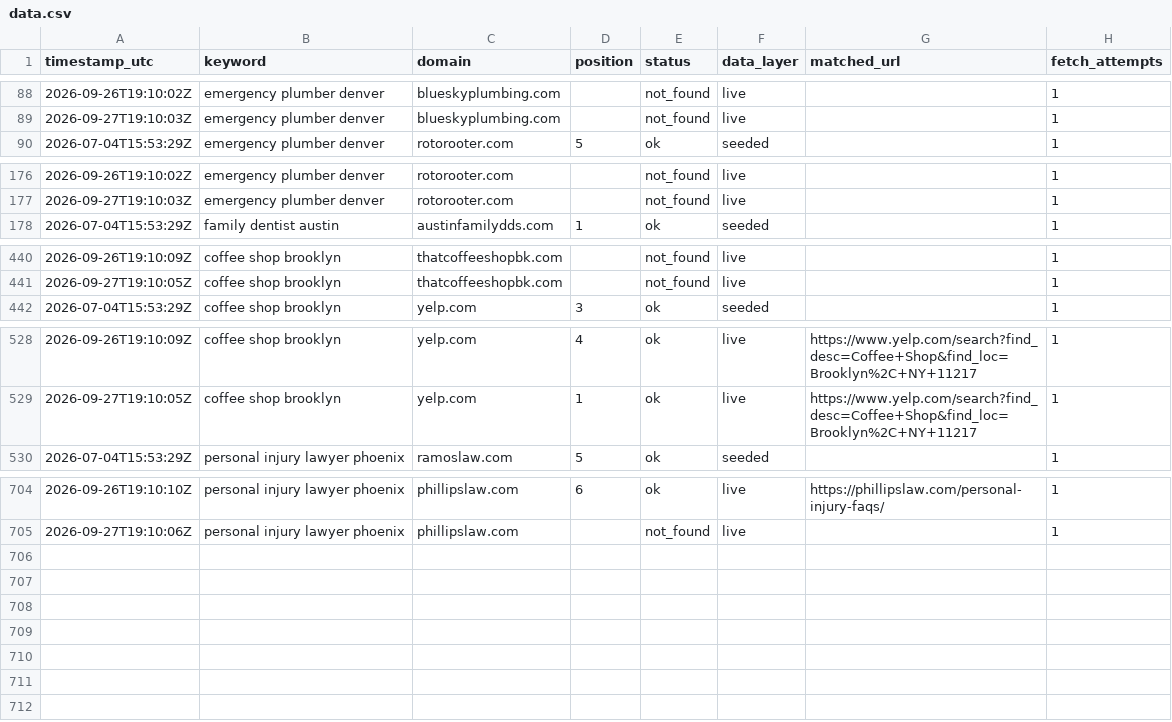
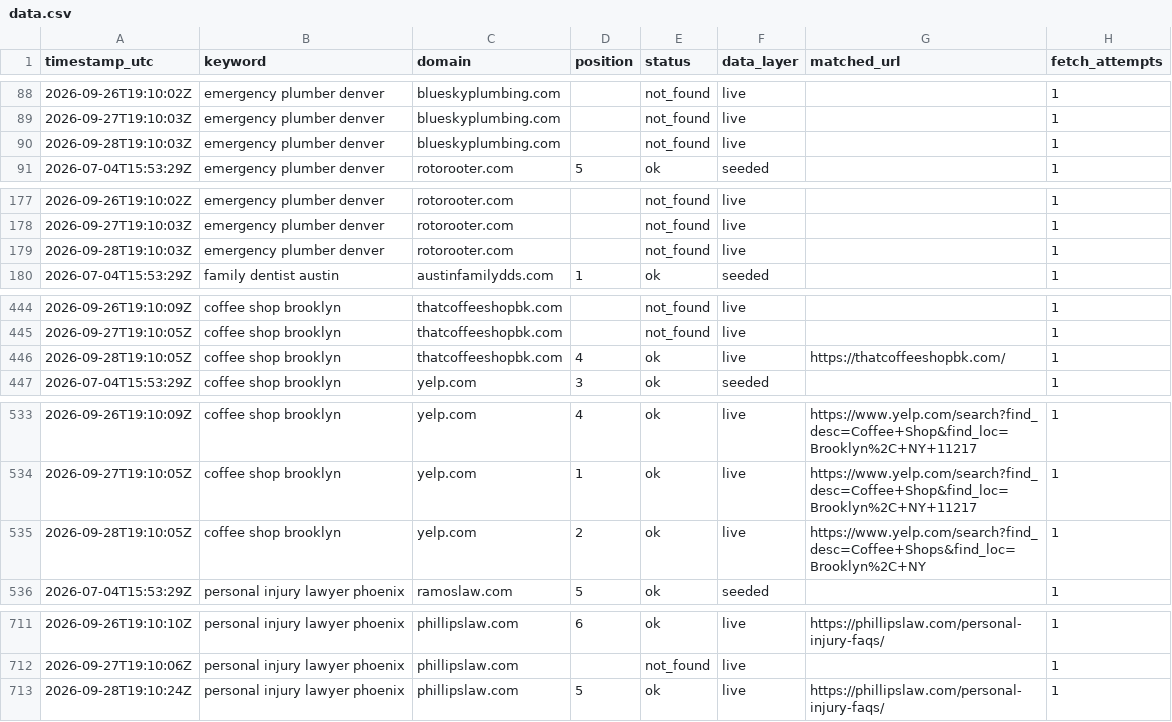
Before and after one commit to Tommyz123/serp-rank-tracker, a CSV file: docs/data.csv, drawn as a sheet; only a part is shown, gaps mark what is left out; the diff covers the shown part only.

Commit message:
chore: daily rank data refresh

```diff
--- a/docs/data.csv
+++ b/docs/data.csv
@@ -89,2 +89,3 @@ timestamp_utc,keyword,domain,position,status,data_layer,matched_url,fetch_attemp
 2026-09-27T19:10:03Z,emergency plumber denver,blueskyplumbing.com,,not_found,live,,1
+2026-09-28T19:10:03Z,emergency plumber denver,blueskyplumbing.com,,not_found,live,,1
 2026-07-04T15:53:29Z,emergency plumber denver,rotorooter.com,5,ok,seeded,,1
@@ -177,2 +178,3 @@ timestamp_utc,keyword,domain,position,status,data_layer,matched_url,fetch_attemp
 2026-09-27T19:10:03Z,emergency plumber denver,rotorooter.com,,not_found,live,,1
+2026-09-28T19:10:03Z,emergency plumber denver,rotorooter.com,,not_found,live,,1
 2026-07-04T15:53:29Z,family dentist austin,austinfamilydds.com,1,ok,seeded,,1
@@ -441,2 +445,3 @@ timestamp_utc,keyword,domain,position,status,data_layer,matched_url,fetch_attemp
 2026-09-27T19:10:05Z,coffee shop brooklyn,thatcoffeeshopbk.com,,not_found,live,,1
+2026-09-28T19:10:05Z,coffee shop brooklyn,thatcoffeeshopbk.com,4,ok,live,https://thatcoffeeshopbk.com/,1
 2026-07-04T15:53:29Z,coffee shop brooklyn,yelp.com,3,ok,seeded,,1
@@ -529,2 +534,3 @@ timestamp_utc,keyword,domain,position,status,data_layer,matched_url,fetch_attemp
 2026-09-27T19:10:05Z,coffee shop brooklyn,yelp.com,1,ok,live,https://www.yelp.com/search?find_desc=Coffee+Shop&find_loc=Brooklyn%2C+NY+11217,1
+2026-09-28T19:10:05Z,coffee shop brooklyn,yelp.com,2,ok,live,https://www.yelp.com/search?find_desc=Coffee+Shops&find_loc=Brooklyn%2C+NY,1
 2026-07-04T15:53:29Z,personal injury lawyer phoenix,ramoslaw.com,5,ok,seeded,,1
@@ -705 +712,2 @@ timestamp_utc,keyword,domain,position,status,data_layer,matched_url,fetch_attemp
 2026-09-27T19:10:06Z,personal injury lawyer phoenix,phillipslaw.com,,not_found,live,,1
+2026-09-28T19:10:24Z,personal injury lawyer phoenix,phillipslaw.com,5,ok,live,https://phillipslaw.com/personal-injury-faqs/,1
```
Also changed, not shown: 3 added rows elsewhere in this file, 1 other file.
